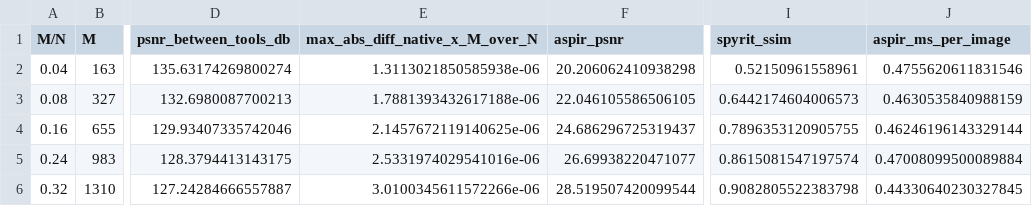
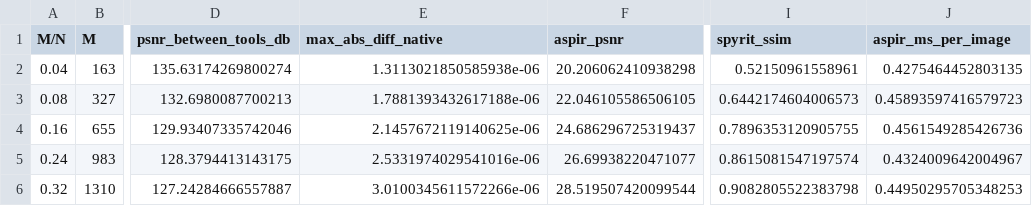
Before and after one commit to Xarlie123/aspir, a CSV file: benchmarks/spyrit_comparison/parity_linear.csv, drawn as a sheet; only a part is shown, gaps mark what is left out; the diff names each change by its address in the sheet, - before the commit and + after, or states it on an @@ line.

```diff
--- a/benchmarks/spyrit_comparison/parity_linear.csv
+++ b/benchmarks/spyrit_comparison/parity_linear.csv
-E1: max_abs_diff_native_x_M_over_N
+E1: max_abs_diff_native
-J2 (aspir_ms_per_image): 0.4755620611831546
+J2 (aspir_ms_per_image): 0.4275464452803135
-J3 (aspir_ms_per_image): 0.4630535840988159
+J3 (aspir_ms_per_image): 0.45893597416579723
-J4 (aspir_ms_per_image): 0.46246196143329144
+J4 (aspir_ms_per_image): 0.4561549285426736
-J5 (aspir_ms_per_image): 0.47008099500089884
+J5 (aspir_ms_per_image): 0.4324009642004967
-J6 (aspir_ms_per_image): 0.44330640230327845
+J6 (aspir_ms_per_image): 0.44950295705348253
```
Also changed, not shown: benchmarks/spyrit_comparison/parity_learned.csv, 33 other files.
